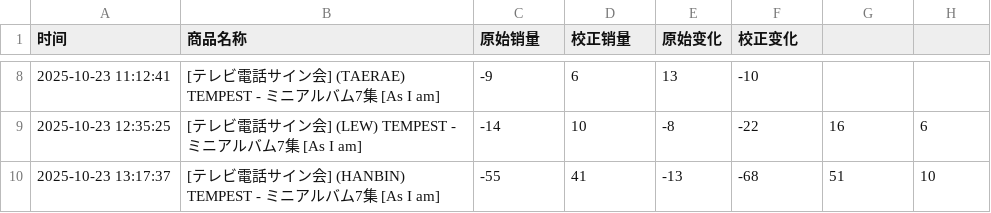
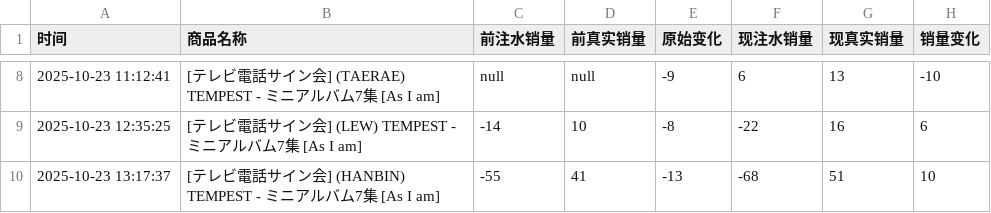
Before and after one commit to StellaW7616/ktown4u-monitor, a CSV file: sales_log.csv, drawn as a sheet; only a part is shown, gaps mark what is left out; the diff covers the shown part only.

```diff
--- a/sales_log.csv
+++ b/sales_log.csv
@@ -1 +1 @@
-时间,商品名称,原始销量,校正销量,原始变化,校正变化
+时间,商品名称,前注水销量,前真实销量,原始变化,现注水销量,现真实销量,销量变化
@@ -8,2 +8,2 @@
-2025-10-23 11:12:41,[テレビ電話サイン会] (TAERAE) TEMPEST - ミニアルバム7集 [As I am],-9,6,13,-10
+2025-10-23 11:12:41,[テレビ電話サイン会] (TAERAE) TEMPEST - ミニアルバム7集 [As I am],null,null,-9,6,13,-10
 2025-10-23 12:35:25,[テレビ電話サイン会] (LEW) TEMPEST - ミニアルバム7集 [As I am],-14,10,-8,-22,16,6
```
Also changed, not shown: 30 edited cells elsewhere in this file.
